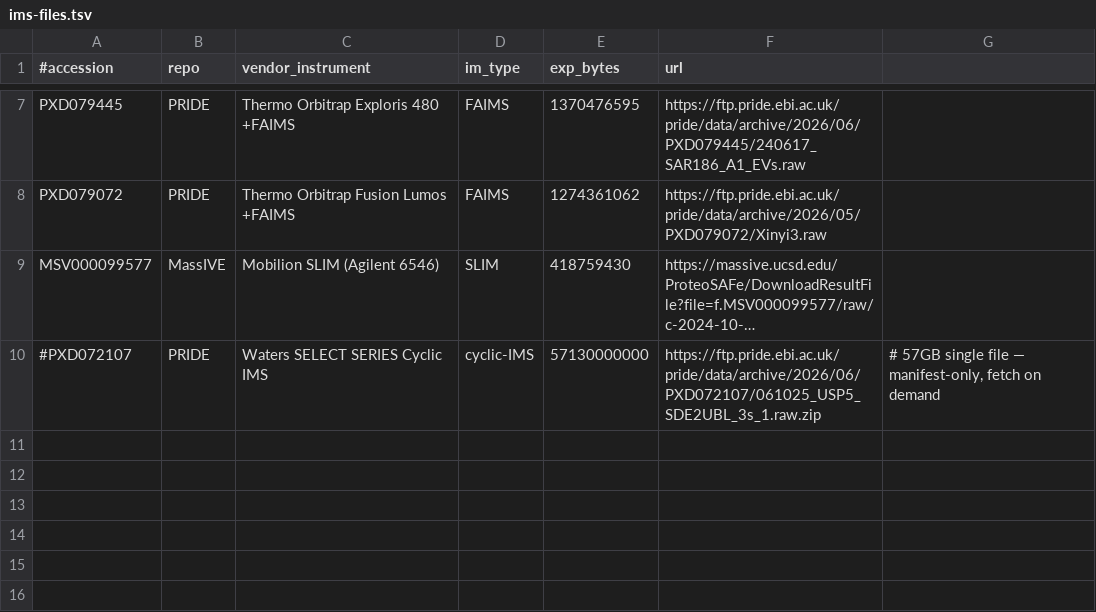
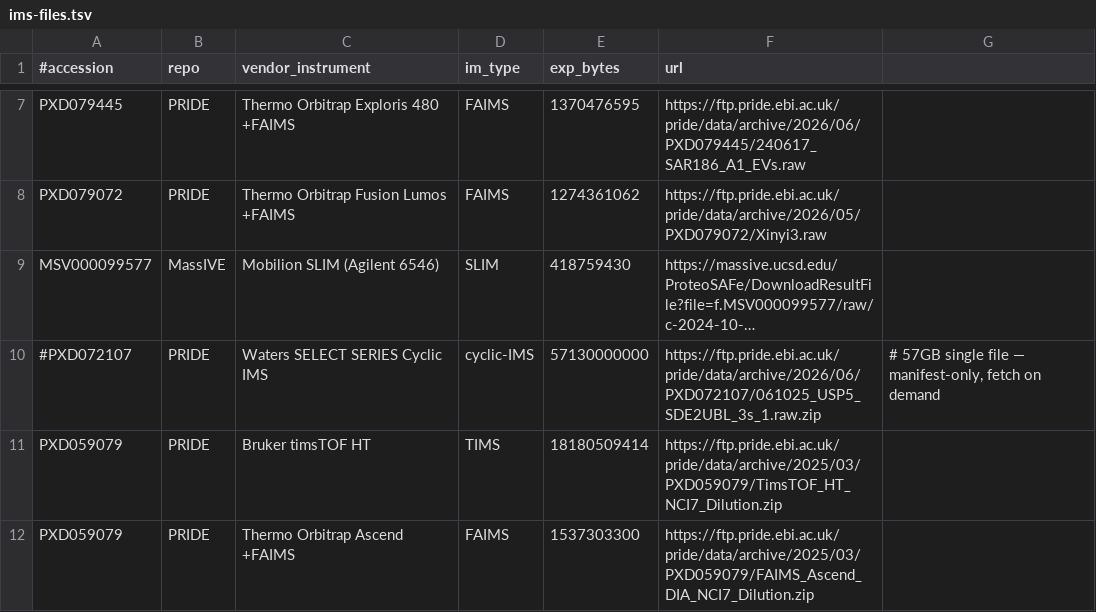
Before and after one commit to KohlbacherLab/mzpeak-example-data, a TSV file: manifest/ims-files.tsv, drawn as a sheet; only a part is shown, gaps mark what is left out; long unchanged cells end in …; the diff names each change by its address in the sheet, - before the commit and + after, or states it on an @@ line.

```diff
--- a/manifest/ims-files.tsv
+++ b/manifest/ims-files.tsv
+row 11: PXD059079 | PRIDE | Bruker timsTOF HT | TIMS | 18180509414 | https://ftp.pride.ebi.ac.uk/pride/data/archive/2025/03/PXD059079/TimsTOF_HT_NCI7_Dilution.zip
+row 12: PXD059079 | PRIDE | Thermo Orbitrap Ascend +FAIMS | FAIMS | 1537303300 | https://ftp.pride.ebi.ac.uk/pride/data/archive/2025/03/PXD059079/FAIMS_Ascend_DIA_NCI7_Dilution.zip
```
Also changed, not shown: manifest/general-ms-demonstrators.tsv, manifest/general-ms-files.tsv, 2 other files.
